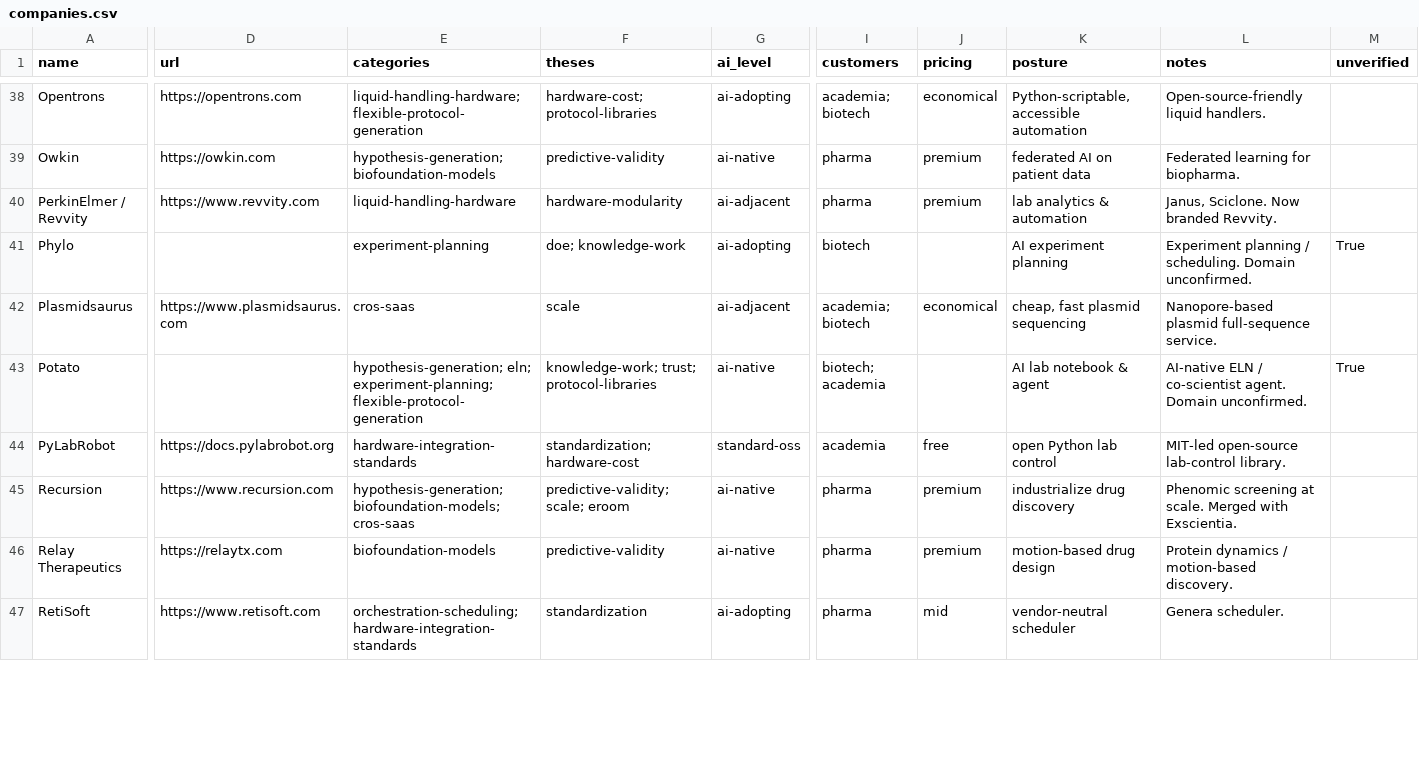
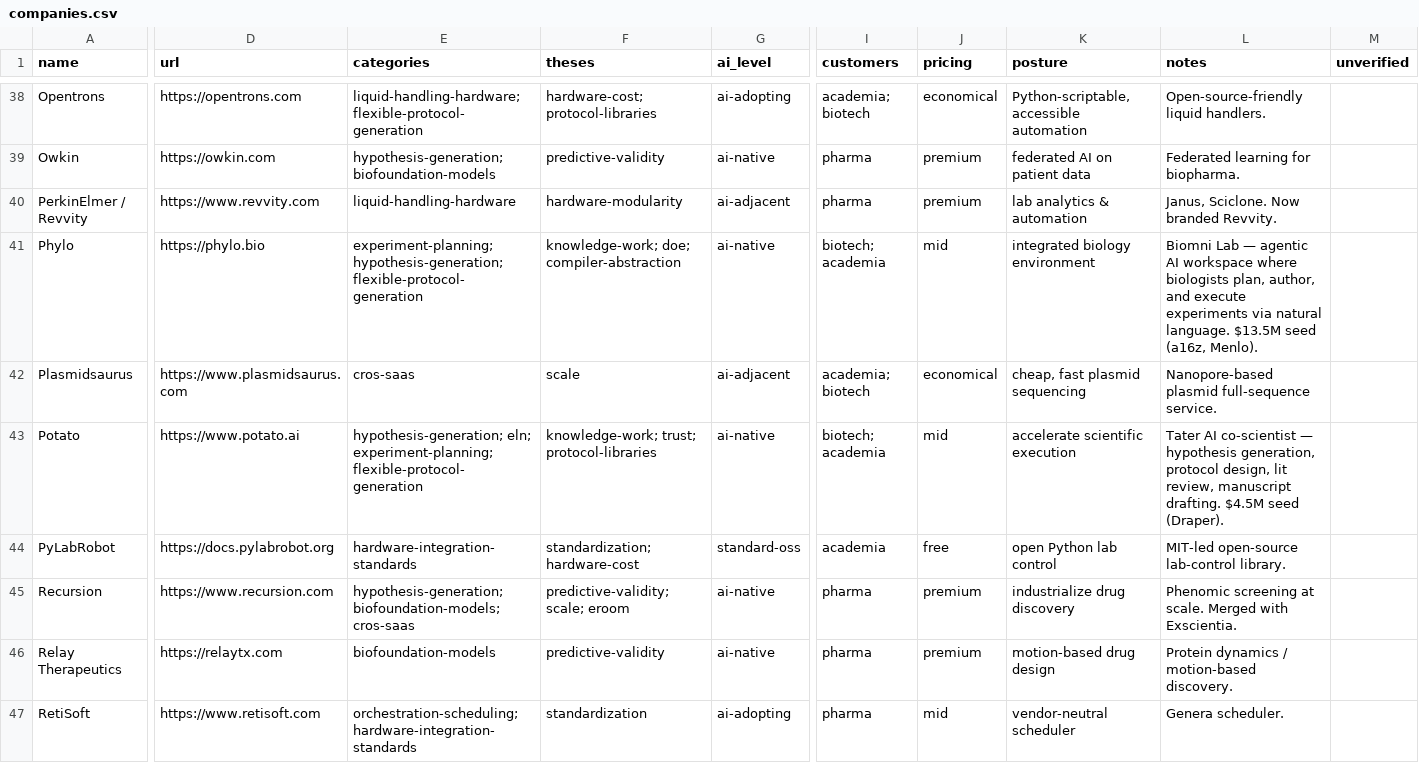
Before and after one commit to rolf-tetsuwan/autonomous-science-landscape, a CSV file: companies.csv, drawn as a sheet; only a part is shown, gaps mark what is left out; the diff covers the shown part only; the diff names each change by its address in the sheet, - before the commit and + after, or states it on an @@ line.

```diff
--- a/companies.csv
+++ b/companies.csv
-D41 (url): (empty)
+D41 (url): https://phylo.bio
-E41 (categories): experiment-planning
+E41 (categories): experiment-planning; hypothesis-generation; flexible-protocol-generation
-F41 (theses): doe; knowledge-work
+F41 (theses): knowledge-work; doe; compiler-abstraction
-G41 (ai_level): ai-adopting
+G41 (ai_level): ai-native
-I41 (customers): biotech
+I41 (customers): biotech; academia
-J41 (pricing): (empty)
+J41 (pricing): mid
-K41 (posture): AI experiment planning
+K41 (posture): integrated biology environment
-L41 (notes): Experiment planning / scheduling. Domain unconfirmed.
+L41 (notes): Biomni Lab — agentic AI workspace where biologists plan, author, and execute experiments via natural language. $13.5M seed (a16z, Menlo).
-M41 (unverified): True
+M41 (unverified): (empty)
-D43 (url): (empty)
+D43 (url): https://www.potato.ai
-J43 (pricing): (empty)
+J43 (pricing): mid
-K43 (posture): AI lab notebook & agent
+K43 (posture): accelerate scientific execution
-L43 (notes): AI-native ELN / co-scientist agent. Domain unconfirmed.
+L43 (notes): Tater AI co-scientist — hypothesis generation, protocol design, lit review, manuscript drafting. $4.5M seed (Draper).
-M43 (unverified): True
+M43 (unverified): (empty)
```
Also changed, not shown: 5 added rows, 5 removed rows and 69 edited cells elsewhere in this file, 18 other files.
